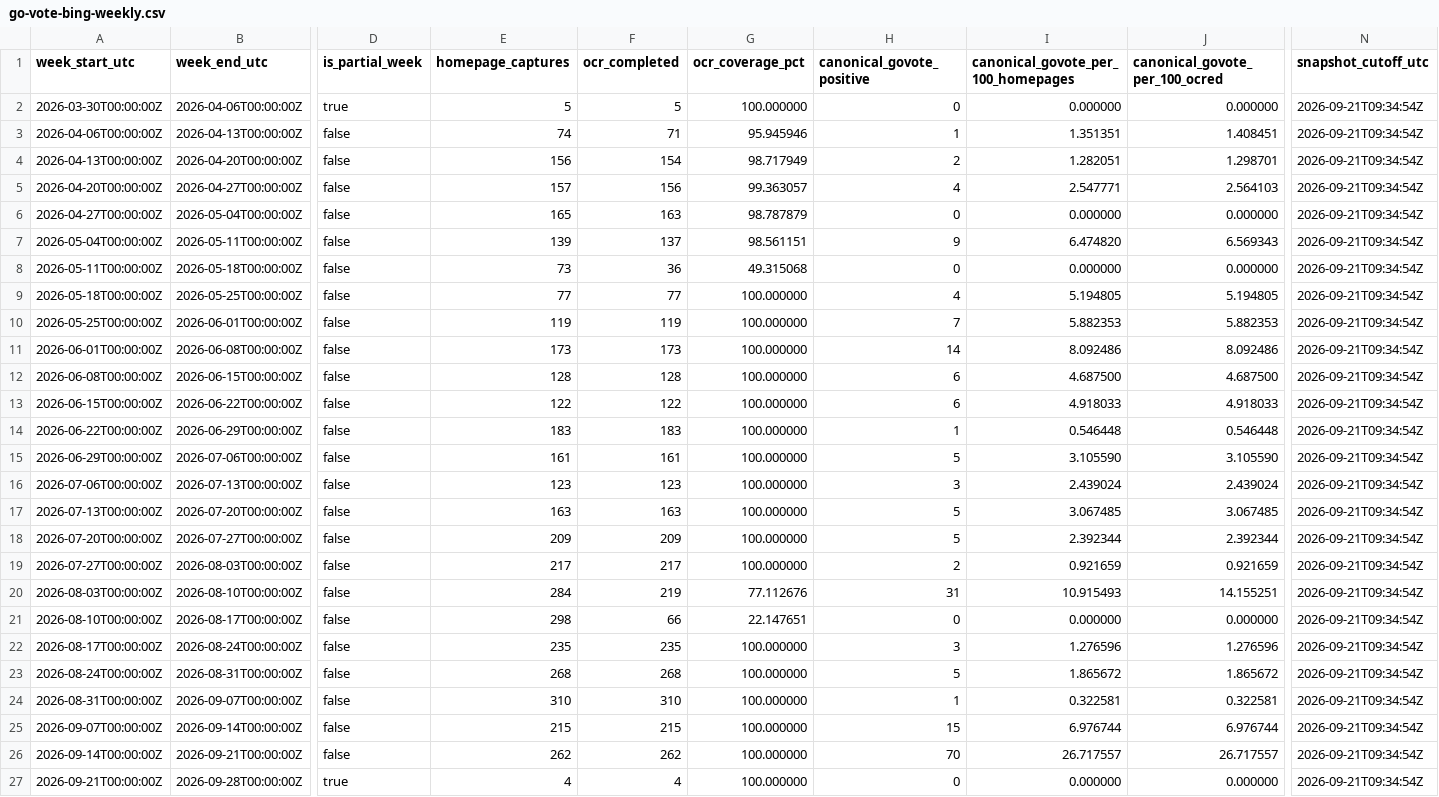
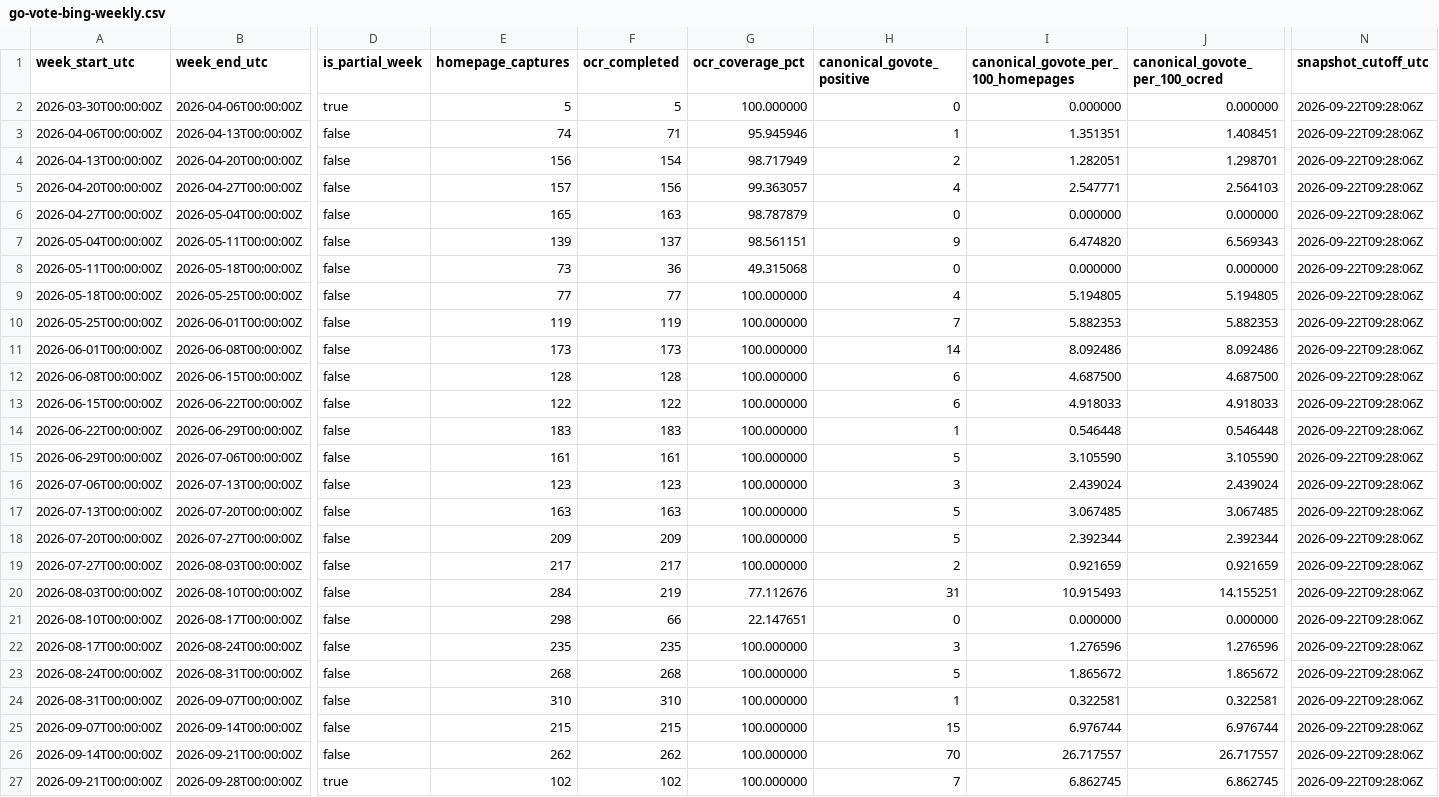
Before and after one commit to TechWatchProject/go-vote, a CSV file: docs/data/go-vote-bing-weekly.csv, drawn as a sheet; only a part is shown, gaps mark what is left out; the diff names each change by its address in the sheet, - before the commit and + after, or states it on an @@ line.

```diff
--- a/docs/data/go-vote-bing-weekly.csv
+++ b/docs/data/go-vote-bing-weekly.csv
-N2:N27 (snapshot_cutoff_utc): 2026-09-21T09:34:54Z
+N2:N27 (snapshot_cutoff_utc): 2026-09-22T09:28:06Z
-E27 (homepage_captures): 4
+E27 (homepage_captures): 102
-F27 (ocr_completed): 4
+F27 (ocr_completed): 102
-H27 (canonical_govote_positive): 0
+H27 (canonical_govote_positive): 7
-I27: 0.000000
+I27: 6.862745
-J27 (canonical_govote_per_100_ocred): 0.000000
+J27 (canonical_govote_per_100_ocred): 6.862745
```
Also changed, not shown: docs/data/go-vote-all-engines-weekly.csv, docs/data/go-vote-google-weekly.csv, 1 other file.
